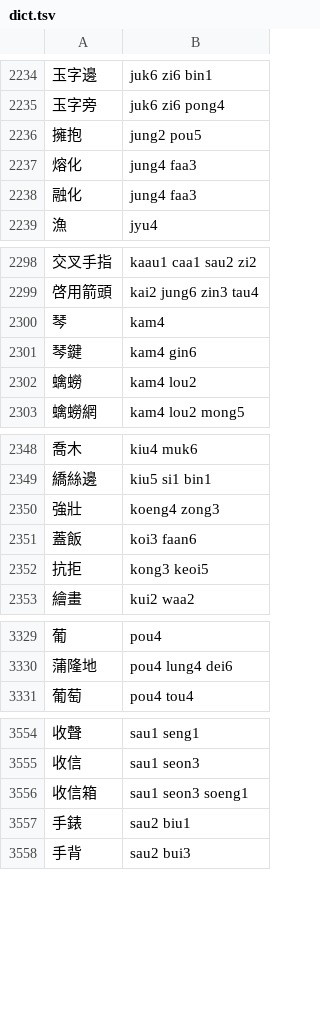
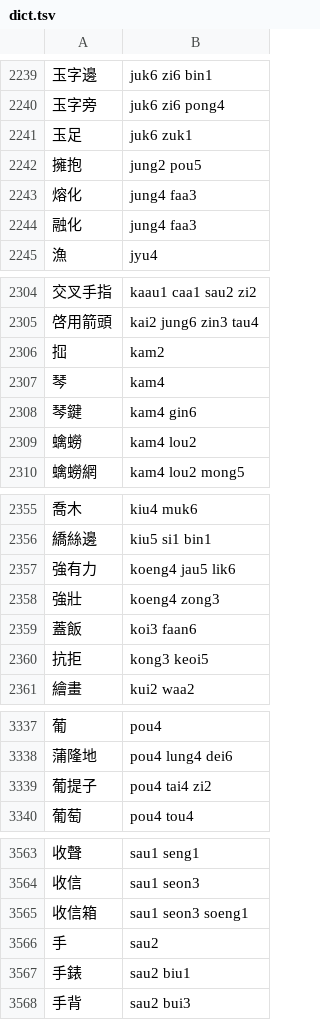
Before and after one commit to bingzheung/emoji-cantonese, a TSV file: output/dict.tsv, drawn as a sheet; only a part is shown, gaps mark what is left out; the diff covers the shown part only; the diff names each change by its address in the sheet, - before the commit and + after, or states it on an @@ line.

```diff
--- a/output/dict.tsv
+++ b/output/dict.tsv
+row 2241: 玉足 | juk6 zuk1
+row 2306: 𢫏 | kam2
+row 2357: 強有力 | koeng4 jau5 lik6
+row 3339: 葡提子 | pou4 tai4 zi2
+row 3566: 手 | sau2
```
Also changed, not shown: 10 added rows elsewhere in this file, 5 other files.
